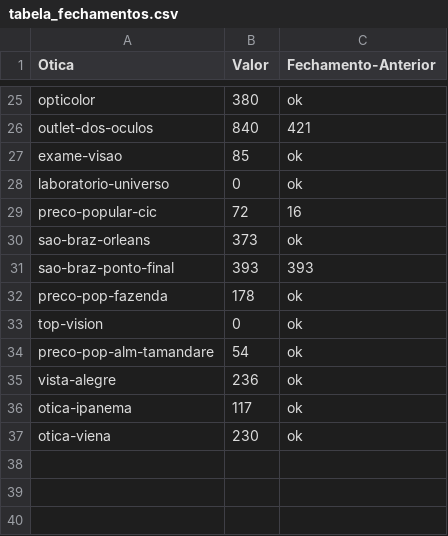
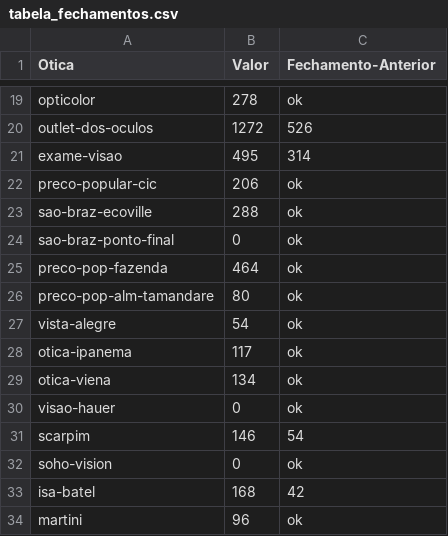
Before and after one commit to ciroberaldo/pds-em-Python, a CSV file: tabela_fechamentos.csv, drawn as a sheet; only a part is shown, gaps mark what is left out; removed rows and columns are numbered as before the commit, all else as after; the diff covers the shown part only; the diff names each change by its address in the sheet, - before the commit and + after, or states it on an @@ line.

```diff
--- a/tabela_fechamentos.csv
+++ b/tabela_fechamentos.csv
-B19 (Valor): 380
+B19 (Valor): 278
-B20 (Valor): 840
+B20 (Valor): 1272
-C20 (Fechamento-Anterior): 421
+C20 (Fechamento-Anterior): 526
-B21 (Valor): 85
+B21 (Valor): 495
-C21 (Fechamento-Anterior): ok
+C21 (Fechamento-Anterior): 314
-row 28: laboratorio-universo | 0 | ok
-B22 (Valor): 72
+B22 (Valor): 206
-C22 (Fechamento-Anterior): 16
+C22 (Fechamento-Anterior): ok
-row 30: sao-braz-orleans | 373 | ok
+row 23: sao-braz-ecoville | 288 | ok
-B24 (Valor): 393
+B24 (Valor): 0
-C24 (Fechamento-Anterior): 393
+C24 (Fechamento-Anterior): ok
-B25 (Valor): 178
+B25 (Valor): 464
-row 33: top-vision | 0 | ok
-B26 (Valor): 54
+B26 (Valor): 80
-B27 (Valor): 236
+B27 (Valor): 54
-B29 (Valor): 230
+B29 (Valor): 134
+row 30: visao-hauer | 0 | ok
+row 31: scarpim | 146 | 54
+row 32: soho-vision | 0 | ok
+row 33: isa-batel | 168 | 42
+row 34: martini | 96 | ok
```
Also changed, not shown: 6 removed rows and 26 edited cells elsewhere in this file, 5 other files.
